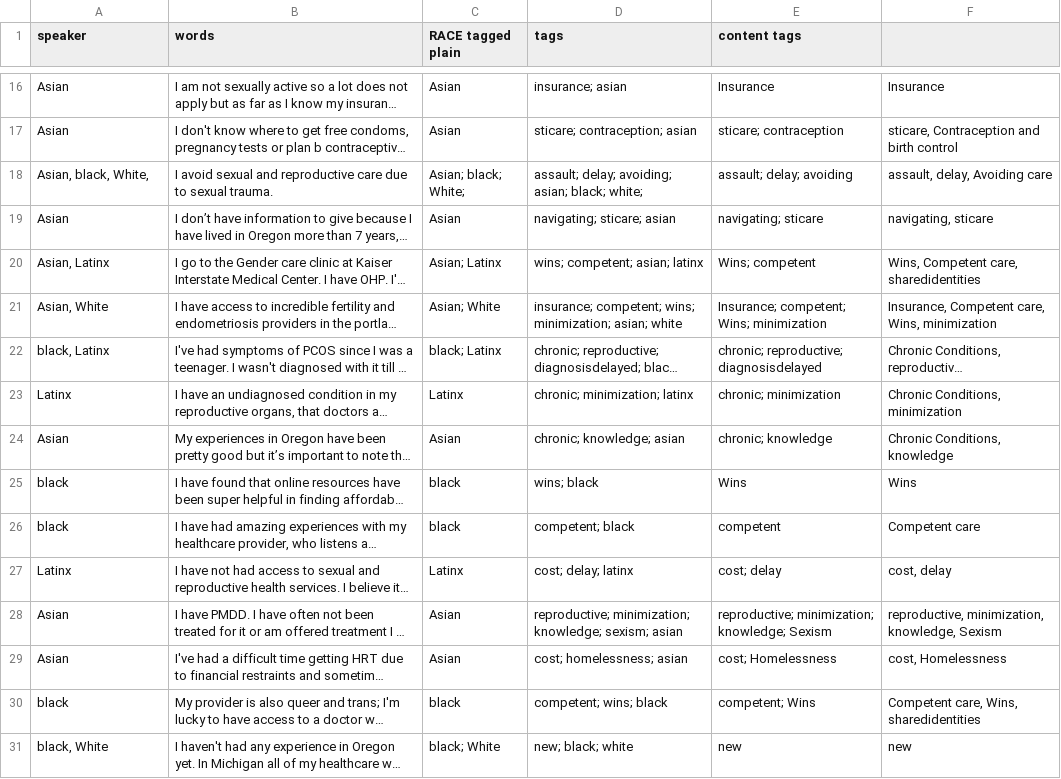
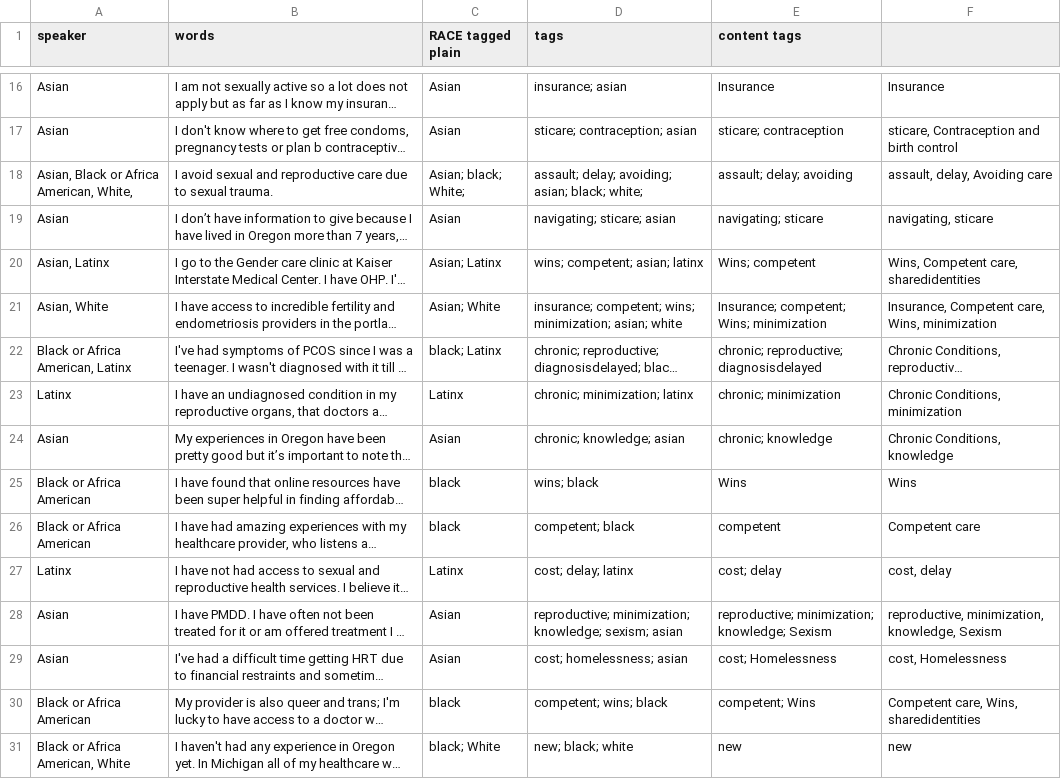
Before and after one commit to marcosvdotcom/ohea_chna, a CSV file: _data/transcripts/repro.csv, drawn as a sheet; only a part is shown, gaps mark what is left out; long unchanged cells end in …; the diff covers the shown part only; the diff names each change by its address in the sheet, - before the commit and + after, or states it on an @@ line.

```diff
--- a/_data/transcripts/repro.csv
+++ b/_data/transcripts/repro.csv
-A18 (speaker): Asian, black, White,
+A18 (speaker): Asian, Black or Africa American, White,
-A22 (speaker): black, Latinx
+A22 (speaker): Black or Africa American, Latinx
-A25:A26 (speaker): black
+A25:A26 (speaker): Black or Africa American
-A30 (speaker): black
+A30 (speaker): Black or Africa American
-A31 (speaker): black, White
+A31 (speaker): Black or Africa American, White
```
Also changed, not shown: 41 edited cells elsewhere in this file, _data/transcripts/trans.csv, _data/transcripts/zbest.csv.
